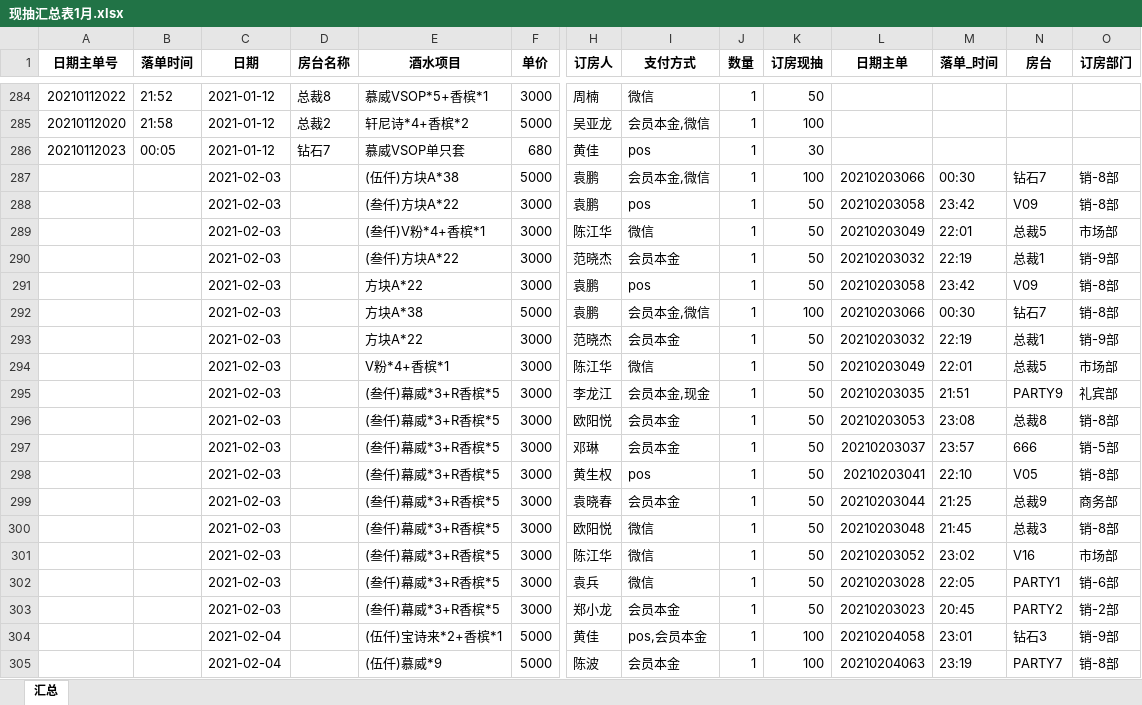
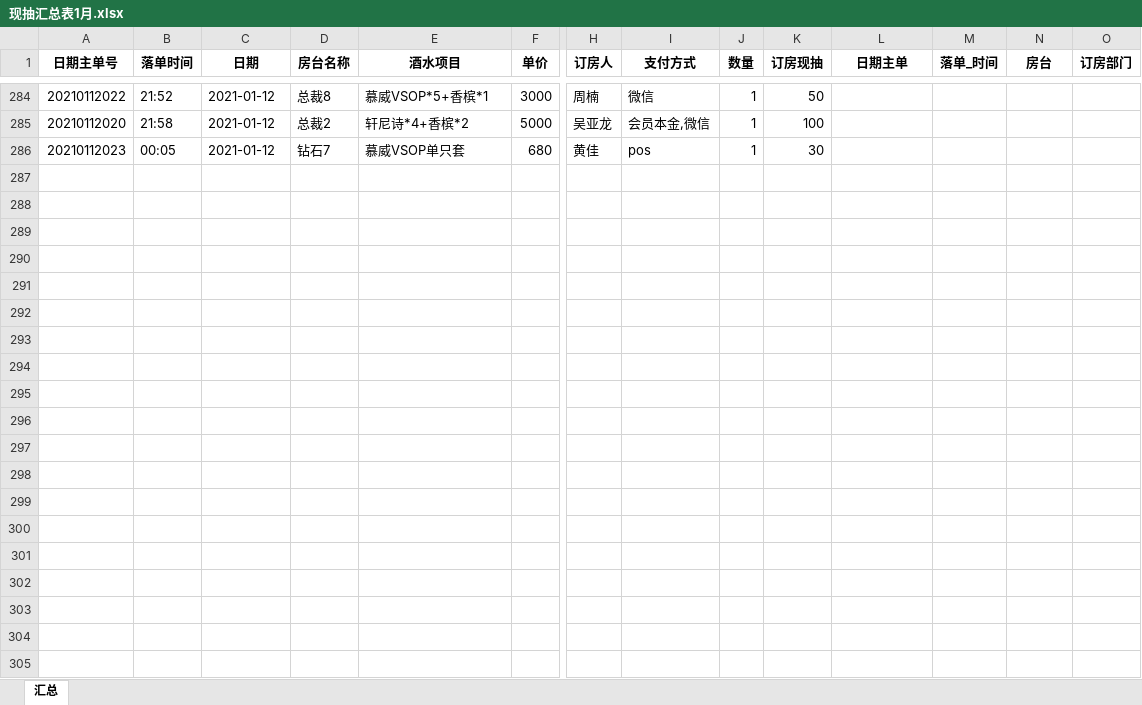
Before and after one commit to Frostmoun/achieve, an Excel workbook: 稽核/隆回/仓库/现抽汇总表1月.xlsx, sheet 汇总, drawn as a sheet; only a part is shown, gaps mark what is left out; values as stored, in another font and other column widths than the file's, no borders; rows hold the shown columns only; the diff covers the shown part only; the diff names each change by its address in the sheet, - before the commit and + after, or states it on an @@ line.

```diff
--- a/稽核/隆回/仓库/现抽汇总表1月.xlsx (sheet 汇总)
+++ b/稽核/隆回/仓库/现抽汇总表1月.xlsx (sheet 汇总)
-row 287:  |  | 2021-02-03 |  | (伍仟)方块A*38 | 5000 | 袁鹏 | 会员本金,微信 | 1 | 100 | 20210203066 | 00:30 | 钻石7 | 销-8部
-row 288:  |  | 2021-02-03 |  | (叁仟)方块A*22 | 3000 | 袁鹏 | pos | 1 | 50 | 20210203058 | 23:42 | V09 | 销-8部
-row 289:  |  | 2021-02-03 |  | (叁仟)V粉*4+香槟*1 | 3000 | 陈江华 | 微信 | 1 | 50 | 20210203049 | 22:01 | 总裁5 | 市场部
-row 290:  |  | 2021-02-03 |  | (叁仟)方块A*22 | 3000 | 范晓杰 | 会员本金 | 1 | 50 | 20210203032 | 22:19 | 总裁1 | 销-9部
-row 291:  |  | 2021-02-03 |  | 方块A*22 | 3000 | 袁鹏 | pos | 1 | 50 | 20210203058 | 23:42 | V09 | 销-8部
-row 292:  |  | 2021-02-03 |  | 方块A*38 | 5000 | 袁鹏 | 会员本金,微信 | 1 | 100 | 20210203066 | 00:30 | 钻石7 | 销-8部
-row 293:  |  | 2021-02-03 |  | 方块A*22 | 3000 | 范晓杰 | 会员本金 | 1 | 50 | 20210203032 | 22:19 | 总裁1 | 销-9部
-row 294:  |  | 2021-02-03 |  | V粉*4+香槟*1 | 3000 | 陈江华 | 微信 | 1 | 50 | 20210203049 | 22:01 | 总裁5 | 市场部
-row 295:  |  | 2021-02-03 |  | (叁仟)幕威*3+R香槟*5 | 3000 | 李龙江 | 会员本金,现金 | 1 | 50 | 20210203035 | 21:51 | PARTY9 | 礼宾部
-row 296:  |  | 2021-02-03 |  | (叁仟)幕威*3+R香槟*5 | 3000 | 欧阳悦 | 会员本金 | 1 | 50 | 20210203053 | 23:08 | 总裁8 | 销-8部
-row 297:  |  | 2021-02-03 |  | (叁仟)幕威*3+R香槟*5 | 3000 | 邓琳 | 会员本金 | 1 | 50 | 20210203037 | 23:57 | 666 | 销-5部
-row 298:  |  | 2021-02-03 |  | (叁仟)幕威*3+R香槟*5 | 3000 | 黄生权 | pos | 1 | 50 | 20210203041 | 22:10 | V05 | 销-8部
-row 299:  |  | 2021-02-03 |  | (叁仟)幕威*3+R香槟*5 | 3000 | 袁晓春 | 会员本金 | 1 | 50 | 20210203044 | 21:25 | 总裁9 | 商务部
-row 300:  |  | 2021-02-03 |  | (叁仟)幕威*3+R香槟*5 | 3000 | 欧阳悦 | 微信 | 1 | 50 | 20210203048 | 21:45 | 总裁3 | 销-8部
-row 301:  |  | 2021-02-03 |  | (叁仟)幕威*3+R香槟*5 | 3000 | 陈江华 | 微信 | 1 | 50 | 20210203052 | 23:02 | V16 | 市场部
-row 302:  |  | 2021-02-03 |  | (叁仟)幕威*3+R香槟*5 | 3000 | 袁兵 | 微信 | 1 | 50 | 20210203028 | 22:05 | PARTY1 | 销-6部
-row 303:  |  | 2021-02-03 |  | (叁仟)幕威*3+R香槟*5 | 3000 | 郑小龙 | 会员本金 | 1 | 50 | 20210203023 | 20:45 | PARTY2 | 销-2部
-row 304:  |  | 2021-02-04 |  | (伍仟)宝诗来*2+香槟*1 | 5000 | 黄佳 | pos,会员本金 | 1 | 100 | 20210204058 | 23:01 | 钻石3 | 销-9部
-row 305:  |  | 2021-02-04 |  | (伍仟)慕威*9 | 5000 | 陈波 | 会员本金 | 1 | 100 | 20210204063 | 23:19 | PARTY7 | 销-8部
```
Also changed, not shown: 26 removed rows elsewhere in this sheet, 稽核/六盘水/每日现抽.xlsx, 稽核/隆回/业绩汇总.xlsx, 12 other files.
